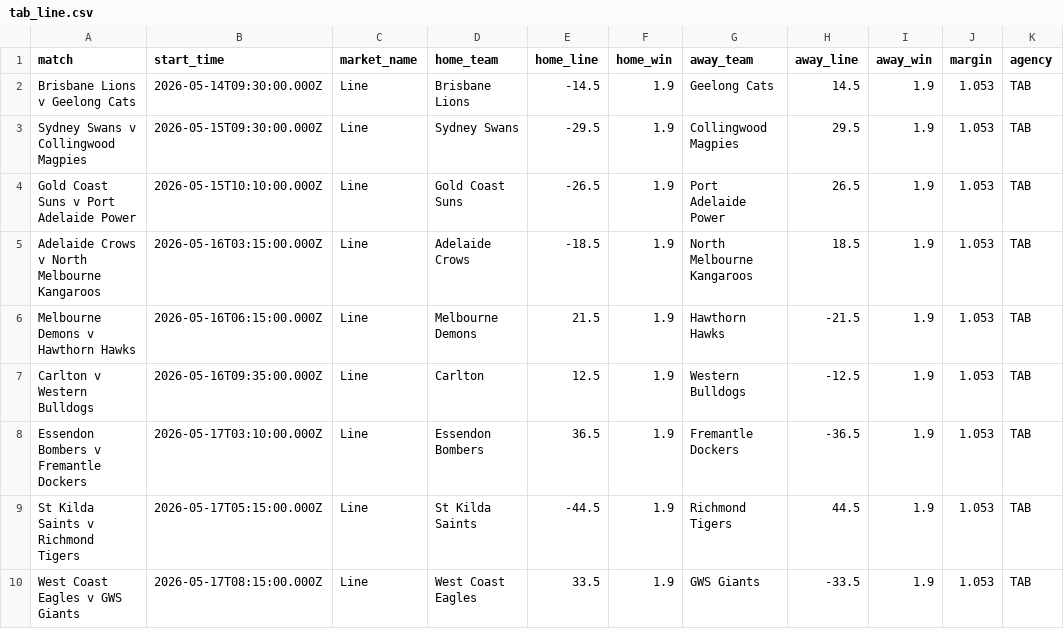
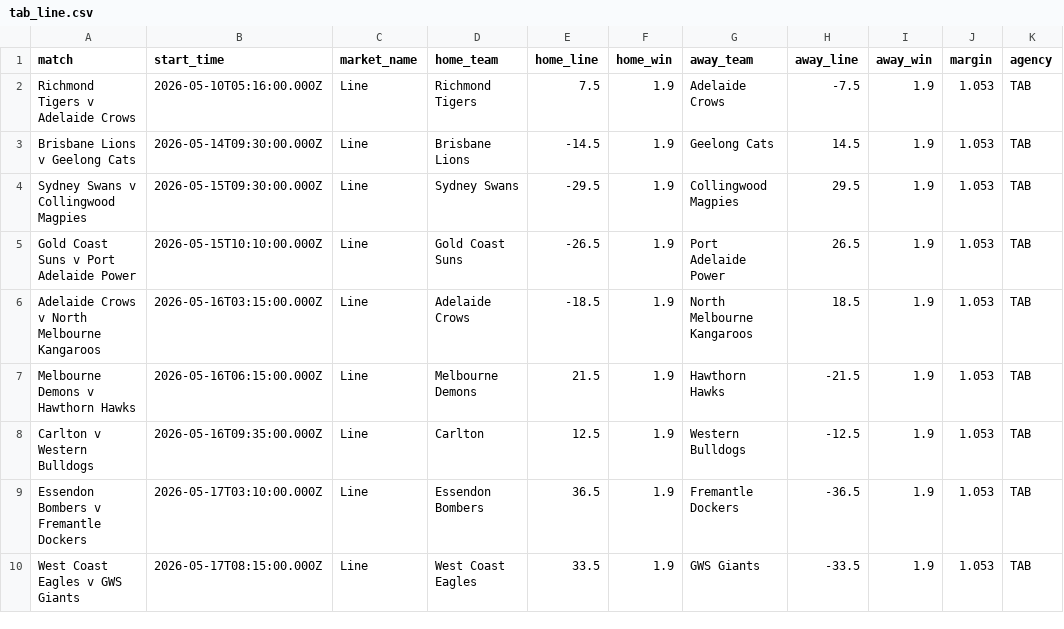
Before and after one commit to jamesbrown1417/AFL, a CSV file: Data/scraped_odds/tab_line.csv, drawn as a sheet.

```diff
--- a/Data/scraped_odds/tab_line.csv
+++ b/Data/scraped_odds/tab_line.csv
@@ -1,2 +1,3 @@
 match,start_time,market_name,home_team,home_line,home_win,away_team,away_line,away_win,margin,agency
+Richmond Tigers v Adelaide Crows,2026-05-10T05:16:00.000Z,Line,Richmond Tigers,7.5,1.9,Adelaide Crows,-7.5,1.9,1.053,TAB
 Brisbane Lions v Geelong Cats,2026-05-14T09:30:00.000Z,Line,Brisbane Lions,-14.5,1.9,Geelong Cats,14.5,1.9,1.053,TAB
@@ -8,3 +9,2 @@ Carlton v Western Bulldogs,2026-05-16T09:35:00.000Z,Line,Carlton,12.5,1.9,Wester
 Essendon Bombers v Fremantle Dockers,2026-05-17T03:10:00.000Z,Line,Essendon Bombers,36.5,1.9,Fremantle Dockers,-36.5,1.9,1.053,TAB
-St Kilda Saints v Richmond Tigers,2026-05-17T05:15:00.000Z,Line,St Kilda Saints,-44.5,1.9,Richmond Tigers,44.5,1.9,1.053,TAB
 West Coast Eagles v GWS Giants,2026-05-17T08:15:00.000Z,Line,West Coast Eagles,33.5,1.9,GWS Giants,-33.5,1.9,1.053,TAB
```
Also changed, not shown: Data/scraped_odds/bet365_h2h.csv, OddsScraper/Neds/neds_afl_match_urls.csv, 16 other files.
